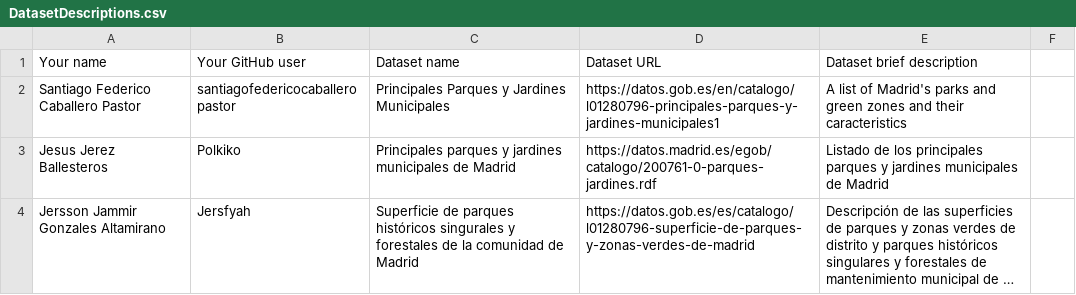
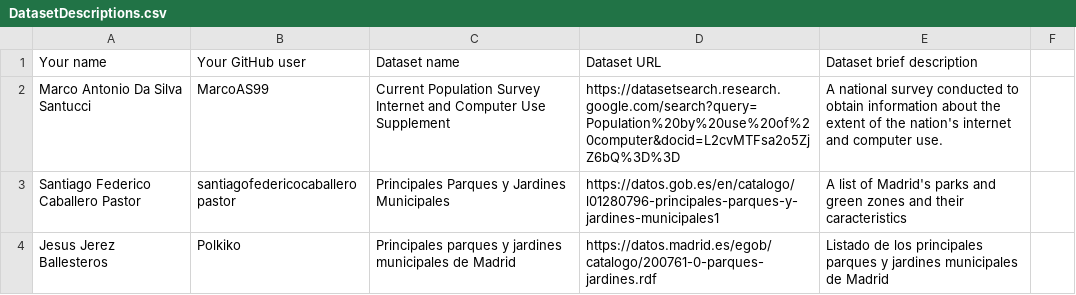
Before and after one commit to scipi0n/Curso2021-2022, a CSV file: Assignment1/DatasetDescriptions.csv, drawn as a sheet; only a part is shown; the shorter side is filled out with more unchanged rows; long unchanged cells end in ….

Commit message:
[Assignment1] Dataset Survery Internet and Computer use

```diff
--- a/Assignment1/DatasetDescriptions.csv
+++ b/Assignment1/DatasetDescriptions.csv
@@ -1,2 +1,3 @@
 Your name; Your GitHub user; Dataset name; Dataset URL; Dataset brief description
+Marco Antonio Da Silva Santucci; MarcoAS99; Current Population Survey Internet and Computer Use Supplement; https://datasetsearch.research.google.com/search?query=Population%20by%20use%20of%20computer&docid=L2cvMTFsa2o5ZjZ6bQ%3D%3D; A national survey conducted to obtain information about the extent of the nation's internet and computer use.
 Santiago Federico Caballero Pastor;santiagofedericocaballeropastor;Principales Parques y Jardines Municipales;https://datos.gob.es/en/catalogo/l01280796-principales-parques-y-jardines-municipales1;A list of Madrid's parks and green zones and their caracteristics
```
